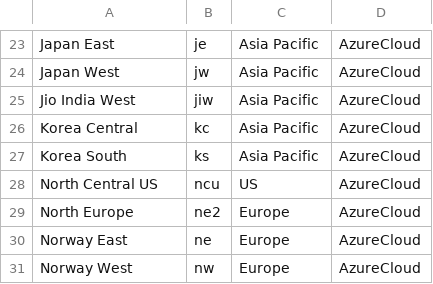
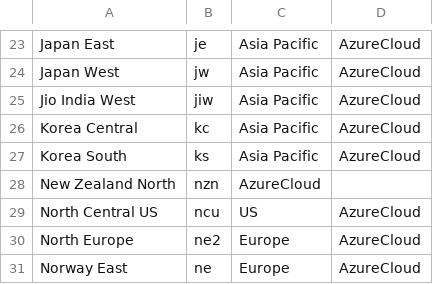
Before and after one commit to microsoft/CloudAdoptionFramework, a CSV file: ready/AzNamingTool/data/locations.csv, drawn as a sheet; only a part is shown, gaps mark what is left out; the shorter side is filled out with more unchanged rows.

Commit message:
Added New Zealand North location

```diff
--- a/ready/AzNamingTool/data/locations.csv
+++ b/ready/AzNamingTool/data/locations.csv
@@ -27,2 +27,3 @@ Korea Central,kc,Asia Pacific,AzureCloud
 Korea South,ks,Asia Pacific,AzureCloud
+New Zealand North,nzn,AzureCloud
 North Central US,ncu,US,AzureCloud
```
